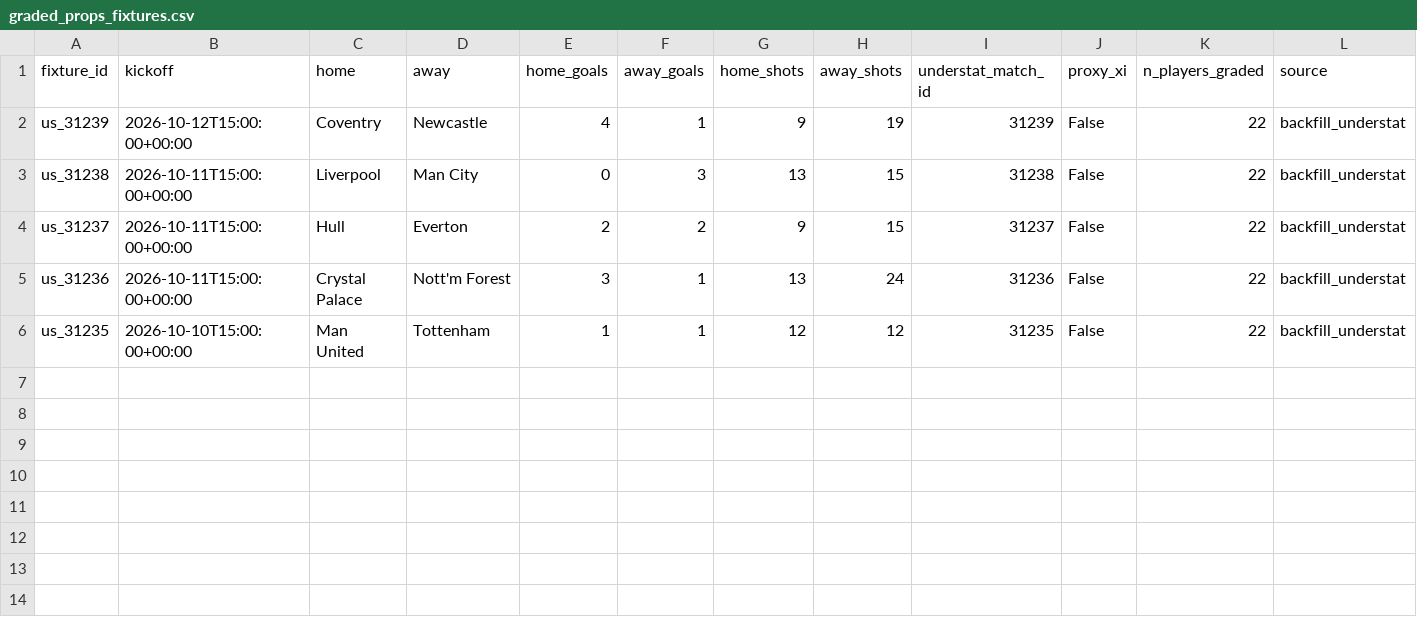
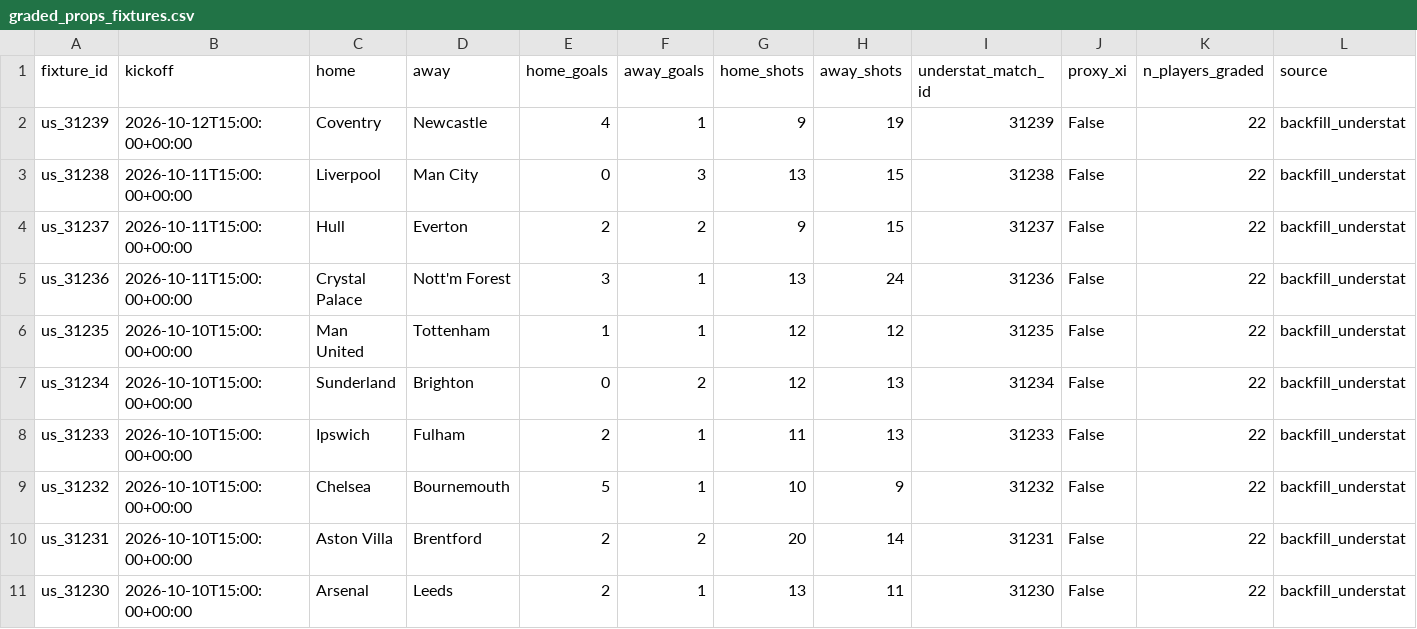
Before and after one commit to tanamsethi31/footymodel, a CSV file: data/processed/graded_props_fixtures.csv, drawn as a sheet; the diff names each change by its address in the sheet, - before the commit and + after, or states it on an @@ line.

```diff
--- a/data/processed/graded_props_fixtures.csv
+++ b/data/processed/graded_props_fixtures.csv
+row 7: us_31234 | 2026-10-10T15:00:00+00:00 | Sunderland | Brighton | 0 | 2 | 12 | 13 | 31234 | False | 22 | backfill_understat
+row 8: us_31233 | 2026-10-10T15:00:00+00:00 | Ipswich | Fulham | 2 | 1 | 11 | 13 | 31233 | False | 22 | backfill_understat
+row 9: us_31232 | 2026-10-10T15:00:00+00:00 | Chelsea | Bournemouth | 5 | 1 | 10 | 9 | 31232 | False | 22 | backfill_understat
+row 10: us_31231 | 2026-10-10T15:00:00+00:00 | Aston Villa | Brentford | 2 | 2 | 20 | 14 | 31231 | False | 22 | backfill_understat
+row 11: us_31230 | 2026-10-10T15:00:00+00:00 | Arsenal | Leeds | 2 | 1 | 13 | 11 | 31230 | False | 22 | backfill_understat
```
Also changed, not shown: 4 other files.
